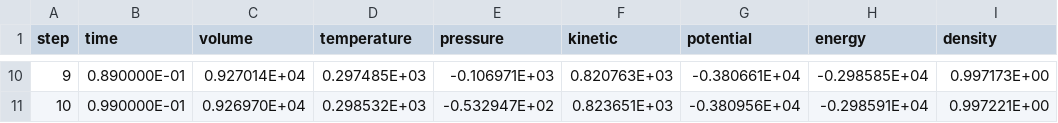
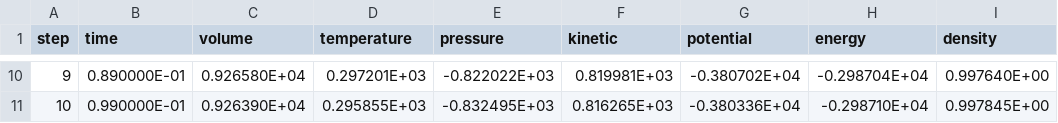
Before and after one commit to flavianowilliams/HICOLM3, a CSV file: examples/H2O/md/thermodynamics.csv, drawn as a sheet; only a part is shown, gaps mark what is left out; the diff covers the shown part only.

```diff
--- a/examples/H2O/md/thermodynamics.csv
+++ b/examples/H2O/md/thermodynamics.csv
@@ -10,2 +10,2 @@
-            9,  0.890000E-01,  0.927014E+04,  0.297485E+03, -0.106971E+03,  0.820763E+03, -0.380661E+04, -0.298585E+04,  0.997173E+00
-           10,  0.990000E-01,  0.926970E+04,  0.298532E+03, -0.532947E+02,  0.823651E+03, -0.380956E+04, -0.298591E+04,  0.997221E+00
+            9,  0.890000E-01,  0.926580E+04,  0.297201E+03, -0.822022E+03,  0.819981E+03, -0.380702E+04, -0.298704E+04,  0.997640E+00
+           10,  0.990000E-01,  0.926390E+04,  0.295855E+03, -0.832495E+03,  0.816265E+03, -0.380336E+04, -0.298710E+04,  0.997845E+00
```
Also changed, not shown: 56 edited cells elsewhere in this file, examples/H2O/md/lattice.csv, 3 other files.
